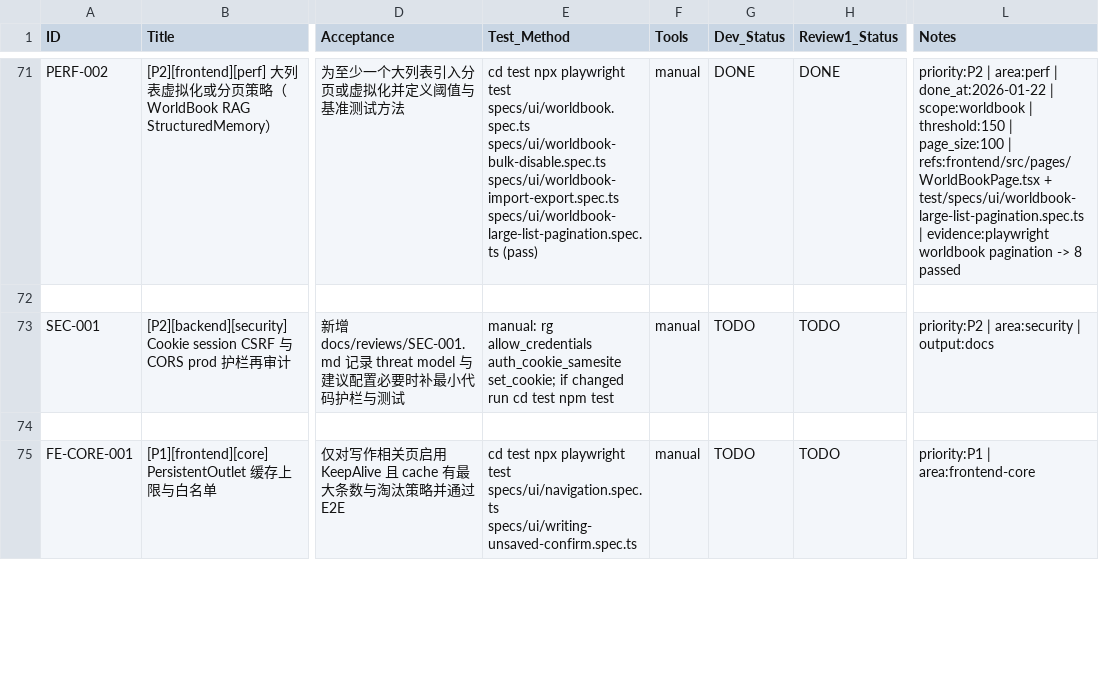
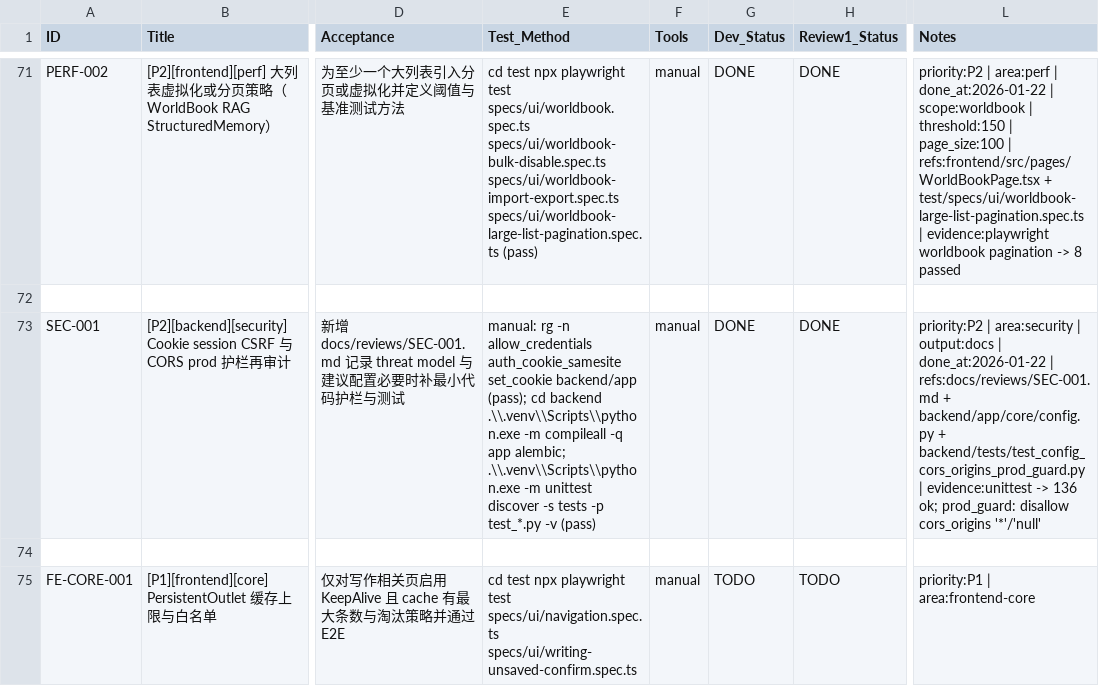
Before and after one commit to inliver233/Ai-Novel-Demo, a CSV file: issues/2026-01-20_19-08-47-full-repo-audit-ux-i18n.csv, drawn as a sheet; only a part is shown, gaps mark what is left out; the diff names each change by its address in the sheet, - before the commit and + after, or states it on an @@ line.

Commit message:
[SEC-001] [P2][backend][security] Cookie session CSRF 与 CORS prod 护栏再审计

```diff
--- a/issues/2026-01-20_19-08-47-full-repo-audit-ux-i18n.csv
+++ b/issues/2026-01-20_19-08-47-full-repo-audit-ux-i18n.csv
-E73 (Test_Method): manual: rg allow_credentials auth_cookie_samesite set_cookie; if changed run cd test npm test
+E73 (Test_Method): manual: rg -n allow_credentials auth_cookie_samesite set_cookie backend/app (pass); cd backend .\\.venv\\Scripts\\python.exe -m compileall -q app alembic; .\\.venv\\Scripts\\python.exe -m unittest discover -s tests -p test_*.py -v (pass)
-G73 (Dev_Status): TODO
+G73 (Dev_Status): DONE
-H73 (Review1_Status): TODO
+H73 (Review1_Status): DONE
-L73 (Notes): …| output:docs
+L73 (Notes): …| output:docs | done_at:2026-01-22 | refs:docs/reviews/SEC-001.md + backend/app/core/config.py + backend/tests/test_config_cors_origins_prod_guard.py | evidence:unittest -> 136 ok; prod_guard: disallow cors_origins '*'/'null'
```
Also changed, not shown: 3 other files.
